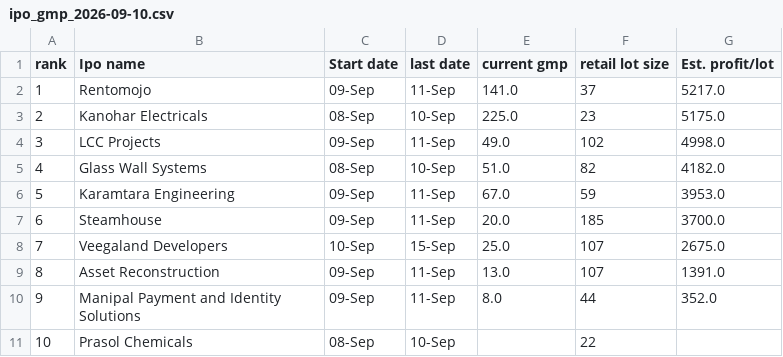
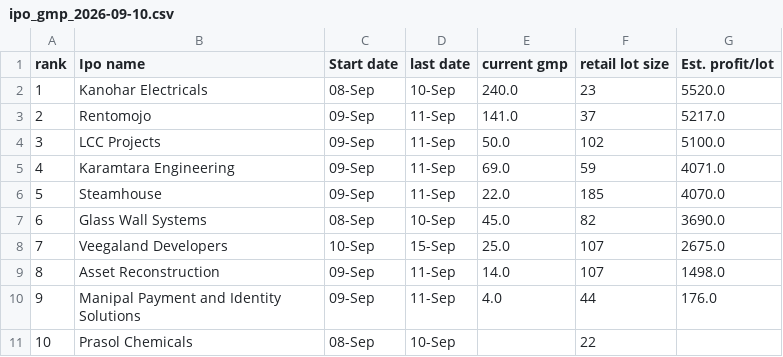
Before and after one commit to 8DBhosda/Hx101_Private, a CSV file: output/ipo_gmp_2026-09-10.csv, drawn as a sheet.

```diff
--- a/output/ipo_gmp_2026-09-10.csv
+++ b/output/ipo_gmp_2026-09-10.csv
@@ -1,11 +1,11 @@
 rank,Ipo name,Start date,last date,current gmp,retail lot size,Est. profit/lot
-1,Rentomojo,09-Sep,11-Sep,141.0,37,5217.0
-2,Kanohar Electricals,08-Sep,10-Sep,225.0,23,5175.0
-3,LCC Projects,09-Sep,11-Sep,49.0,102,4998.0
-4,Glass Wall Systems,08-Sep,10-Sep,51.0,82,4182.0
-5,Karamtara Engineering,09-Sep,11-Sep,67.0,59,3953.0
-6,Steamhouse,09-Sep,11-Sep,20.0,185,3700.0
+1,Kanohar Electricals,08-Sep,10-Sep,240.0,23,5520.0
+2,Rentomojo,09-Sep,11-Sep,141.0,37,5217.0
+3,LCC Projects,09-Sep,11-Sep,50.0,102,5100.0
+4,Karamtara Engineering,09-Sep,11-Sep,69.0,59,4071.0
+5,Steamhouse,09-Sep,11-Sep,22.0,185,4070.0
+6,Glass Wall Systems,08-Sep,10-Sep,45.0,82,3690.0
 7,Veegaland Developers,10-Sep,15-Sep,25.0,107,2675.0
-8,Asset Reconstruction,09-Sep,11-Sep,13.0,107,1391.0
-9,Manipal Payment and Identity Solutions,09-Sep,11-Sep,8.0,44,352.0
+8,Asset Reconstruction,09-Sep,11-Sep,14.0,107,1498.0
+9,Manipal Payment and Identity Solutions,09-Sep,11-Sep,4.0,44,176.0
 10,Prasol Chemicals,08-Sep,10-Sep,,22,
```
Also changed, not shown: 2 other files.
